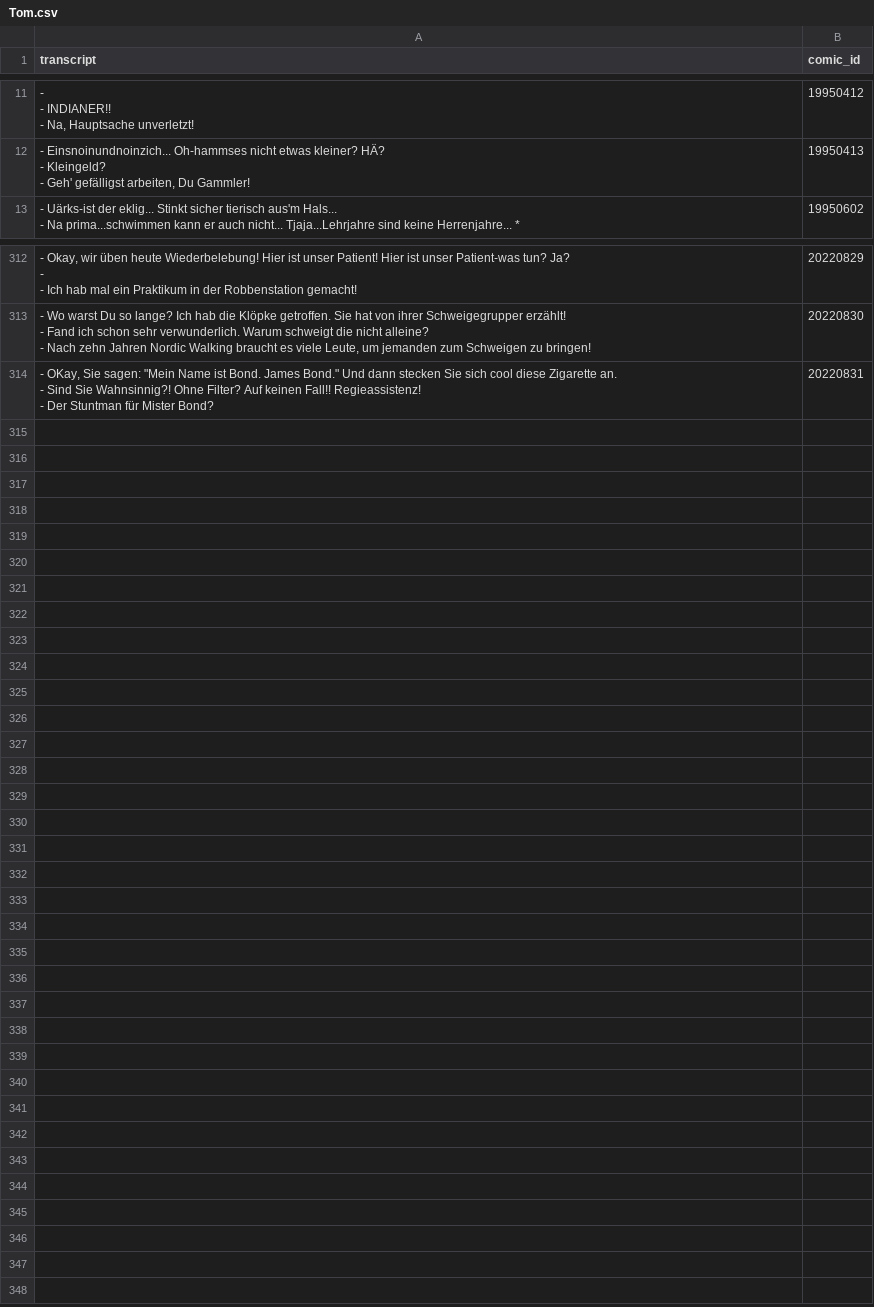
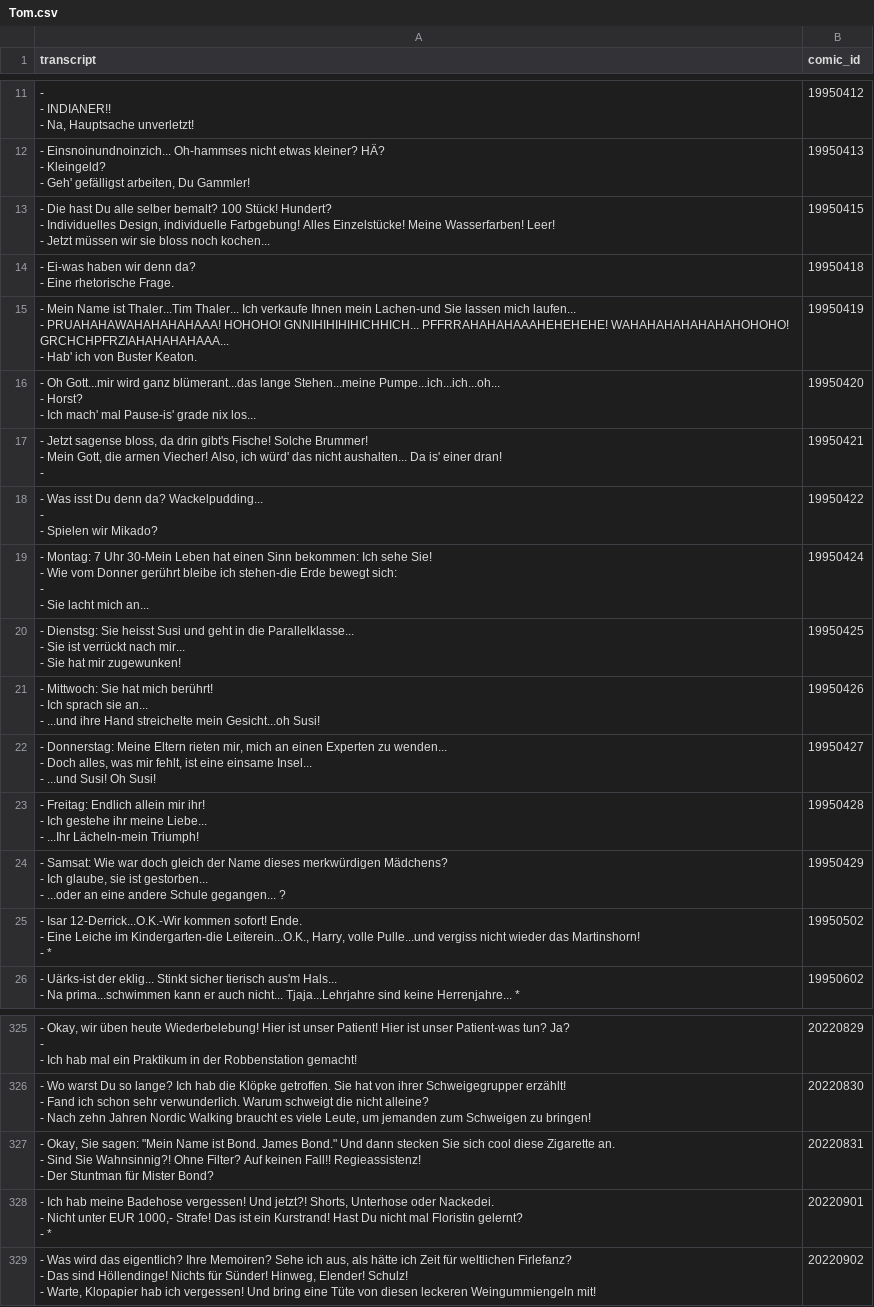
Before and after one commit to Dobby233Liu/garfield.csv, a CSV file: Tom.csv, drawn as a sheet; only a part is shown, gaps mark what is left out.

```diff
--- a/Tom.csv
+++ b/Tom.csv
@@ -36,2 +36,41 @@ transcript,comic_id
 - Geh' gefälligst arbeiten, Du Gammler!",19950413
+"- Die hast Du alle selber bemalt? 100 Stück! Hundert?
+- Individuelles Design, individuelle Farbgebung! Alles Einzelstücke! Meine Wasserfarben! Leer!
+- Jetzt müssen wir sie bloss noch kochen...",19950415
+"- Ei-was haben wir denn da?
+- Eine rhetorische Frage.",19950418
+"- Mein Name ist Thaler...Tim Thaler... Ich verkaufe Ihnen mein Lachen-und Sie lassen mich laufen...
+- PRUAHAHAWAHAHAHAHAAA! HOHOHO! GNNIHIHIHIHICHHICH... PFFRRAHAHAHAAAHEHEHEHE! WAHAHAHAHAHAHAHOHOHO! GRCHCHPFRZIAHAHAHAHAAA...
+- Hab' ich von Buster Keaton.",19950419
+"- Oh Gott...mir wird ganz blümerant...das lange Stehen...meine Pumpe...ich...ich...oh...
+- Horst?
+- Ich mach' mal Pause-is' grade nix los...",19950420
+"- Jetzt sagense bloss, da drin gibt's Fische! Solche Brummer!
+- Mein Gott, die armen Viecher! Also, ich würd' das nicht aushalten... Da is' einer dran!
+-",19950421
+"- Was isst Du denn da? Wackelpudding...
+-
+- Spielen wir Mikado?",19950422
+"- Montag: 7 Uhr 30-Mein Leben hat einen Sinn bekommen: Ich sehe Sie!
+- Wie vom Donner gerührt bleibe ich stehen-die Erde bewegt sich:
+-
+- Sie lacht mich an...",19950424
+"- Dienstsg: Sie heisst Susi und geht in die Parallelklasse...
+- Sie ist verrückt nach mir...
+- Sie hat mir zugewunken!",19950425
+"- Mittwoch: Sie hat mich berührt!
+- Ich sprach sie an...
+- ...und ihre Hand streichelte mein Gesicht...oh Susi!",19950426
+"- Donnerstag: Meine Eltern rieten mir, mich an einen Experten zu wenden...
+- Doch alles, was mir fehlt, ist eine einsame Insel...
+- ...und Susi! Oh Susi!",19950427
+"- Freitag: Endlich allein mir ihr!
+- Ich gestehe ihr meine Liebe...
+- ...Ihr Lächeln-mein Triumph!",19950428
+"- Samsat: Wie war doch gleich der Name dieses merkwürdigen Mädchens?
+- Ich glaube, sie ist gestorben...
+- ...oder an eine andere Schule gegangen... ?",19950429
+"- Isar 12-Derrick...O.K.-Wir kommen sofort! Ende.
+- Eine Leiche im Kindergarten-die Leiterein...O.K., Harry, volle Pulle...und vergiss nicht wieder das Martinshorn!
+- *",19950502
 "- Uärks-ist der eklig... Stinkt sicher tierisch aus'm Hals...
@@ -951,4 +990,10 @@ transcript,comic_id
 - Nach zehn Jahren Nordic Walking braucht es viele Leute, um jemanden zum Schweigen zu bringen!",20220830
-"- OKay, Sie sagen: ""Mein Name ist Bond. James Bond."" Und dann stecken Sie sich cool diese Zigarette an.
-- Sind Sie Wahnsinnig?! Ohne Filter? Auf keinen Fall!! Regieassistenz!
-- Der Stuntman für Mister Bond?",20220831
+"- Okay, Sie sagen: ""Mein Name ist Bond. James Bond."" Und dann stecken Sie sich cool diese Zigarette an.
+- Sind Sie Wahnsinnig?! Ohne Filter? Auf keinen Fall!! Regieassistenz!
+- Der Stuntman für Mister Bond?",20220831
+"- Ich hab meine Badehose vergessen! Und jetzt?! Shorts, Unterhose oder Nackedei.
+- Nicht unter EUR 1000,- Strafe! Das ist ein Kurstrand! Hast Du nicht mal Floristin gelernt?
+- *",20220901
+"- Was wird das eigentlich? Ihre Memoiren? Sehe ich aus, als hätte ich Zeit für weltlichen Firlefanz?
+- Das sind Höllendinge! Nichts für Sünder! Hinweg, Elender! Schulz!
+- Warte, Klopapier hab ich vergessen! Und bring eine Tüte von diesen leckeren Weingummiengeln mit!",20220902
```
Also changed, not shown: 14 other files.
